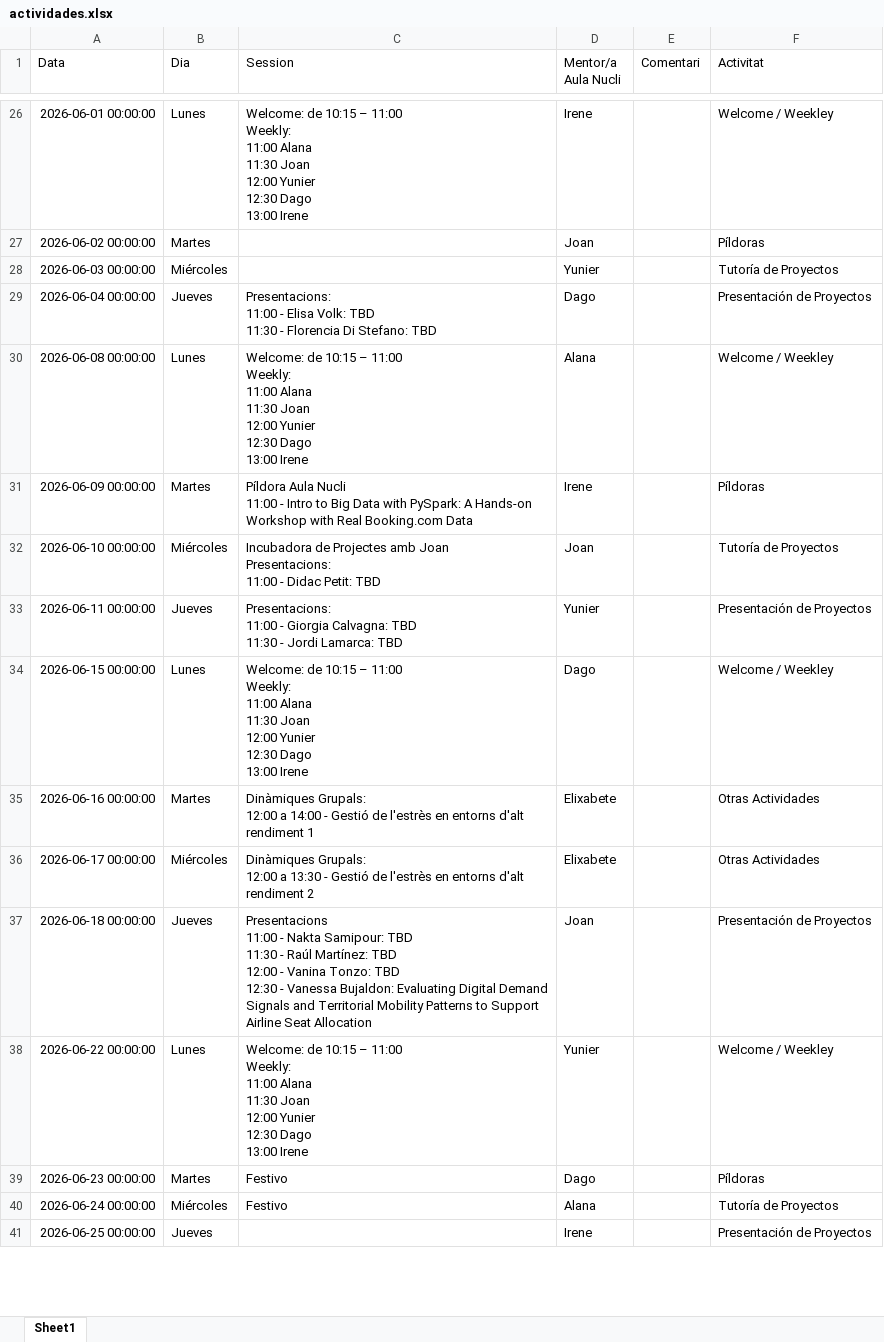
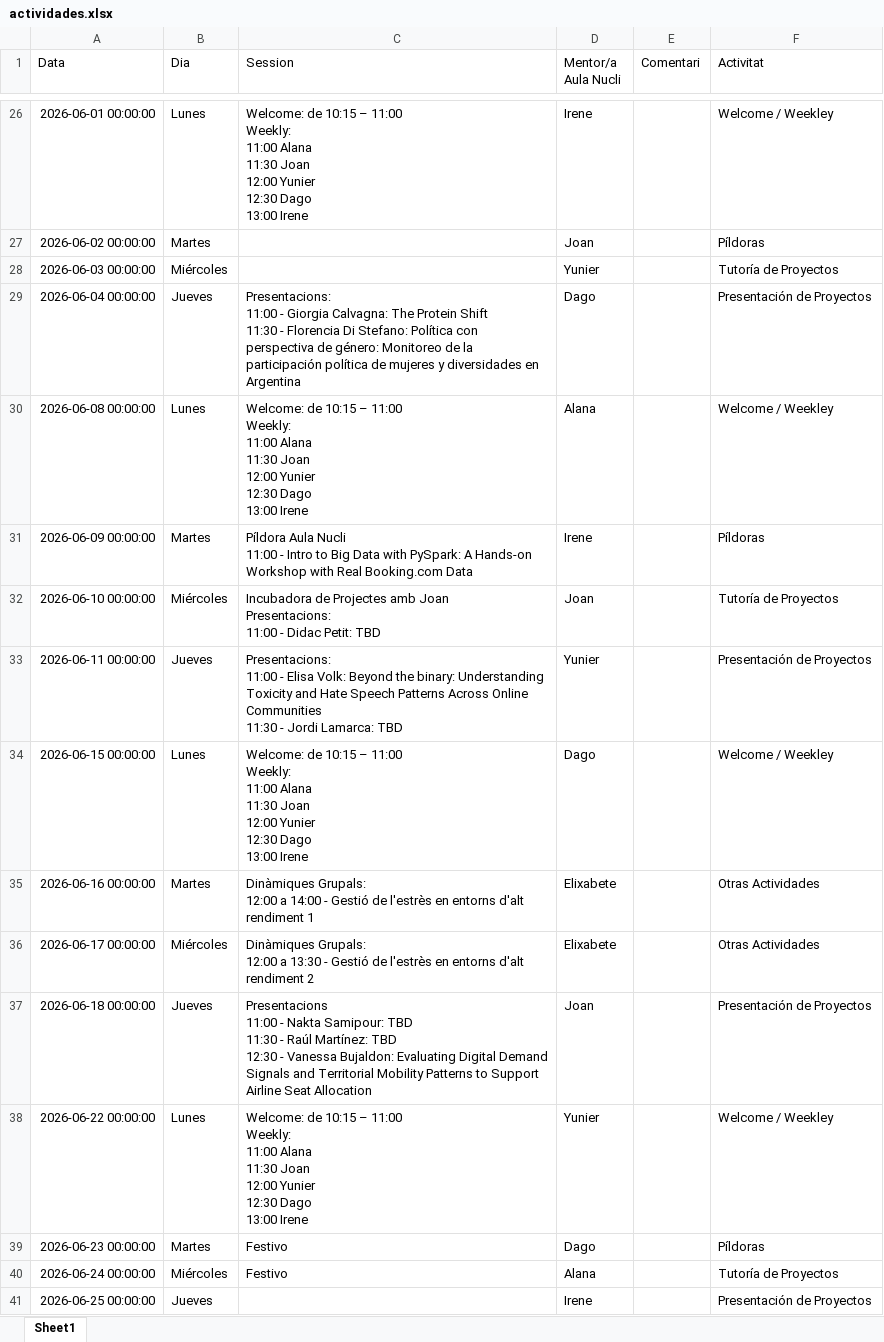
Before and after one commit to alanaolivieri/P2P-ITA, an Excel workbook: data/actividades.xlsx, sheet Sheet1, drawn as a sheet; only a part is shown, gaps mark what is left out; values as stored, in another font and other column widths than the file's, no borders; ↵ is a line break in a cell; the diff names each change by its address in the sheet, - before the commit and + after, or states it on an @@ line.

```diff
--- a/data/actividades.xlsx (sheet Sheet1)
+++ b/data/actividades.xlsx (sheet Sheet1)
-C29 (Session): …11:00 - Elisa Volk: TBD ↵ 11:30 - Florencia Di Stefano: TBD
+C29 (Session): …11:00 - Giorgia Calvagna: The Protein Shift ↵ 11:30 - Florencia Di Stefano: Política con perspectiva de género: Monitoreo de la participación política de mujeres y diversidades en Argentina
-C33 (Session): …11:00 - Giorgia Calvagna: TBD ↵ 11:30 -…
+C33 (Session): …11:00 - Elisa Volk: Beyond the binary: Understanding Toxicity and Hate Speech Patterns Across Online Communities ↵ 11:30 -…
-C37 (Session): …Martínez: TBD ↵ 12:00 - Vanina Tonzo: TBD ↵ 12:30 -…
+C37 (Session): …Martínez: TBD ↵ 12:30 -…
```
Also changed, not shown: data/p2p_latest.xlsx.
